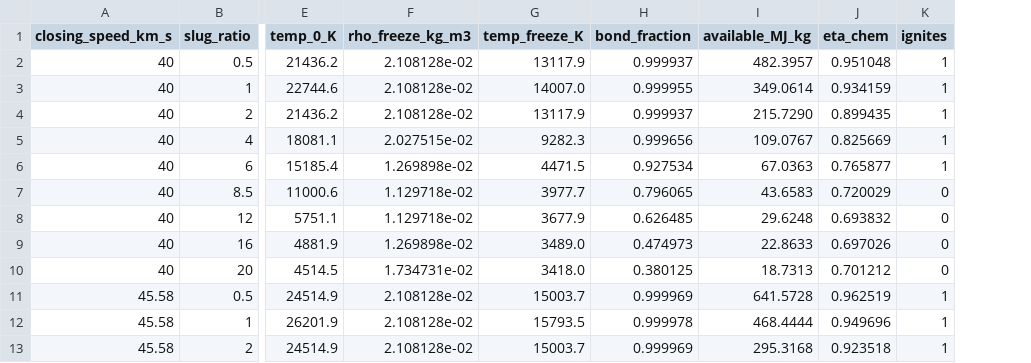
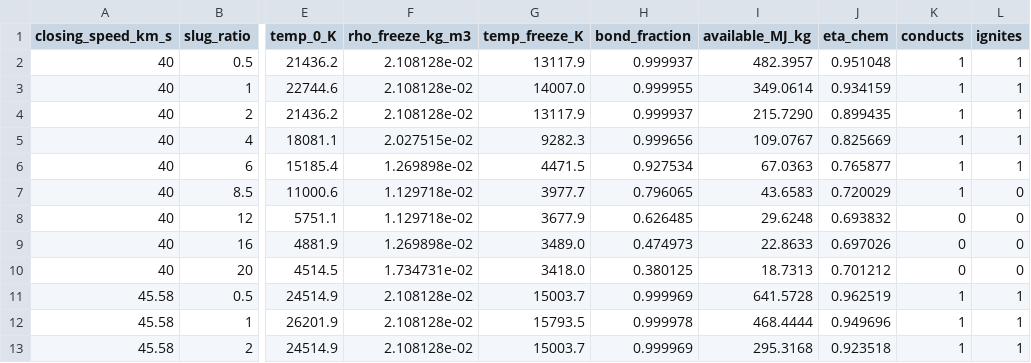
Before and after one commit to katzseth22202/puffsat_impact_simulation, a CSV file: data/results/eta_chem.csv, drawn as a sheet; only a part is shown, gaps mark what is left out; the diff names each change by its address in the sheet, - before the commit and + after, or states it on an @@ line.

```diff
--- a/data/results/eta_chem.csv
+++ b/data/results/eta_chem.csv
+column K (conducts), rows 2-13: 1 | 1 | 1 | 1 | 1 | 1 | 0 | 0 | 0 | 1 | 1 | 1
```
Also changed, not shown: 3 other files.
